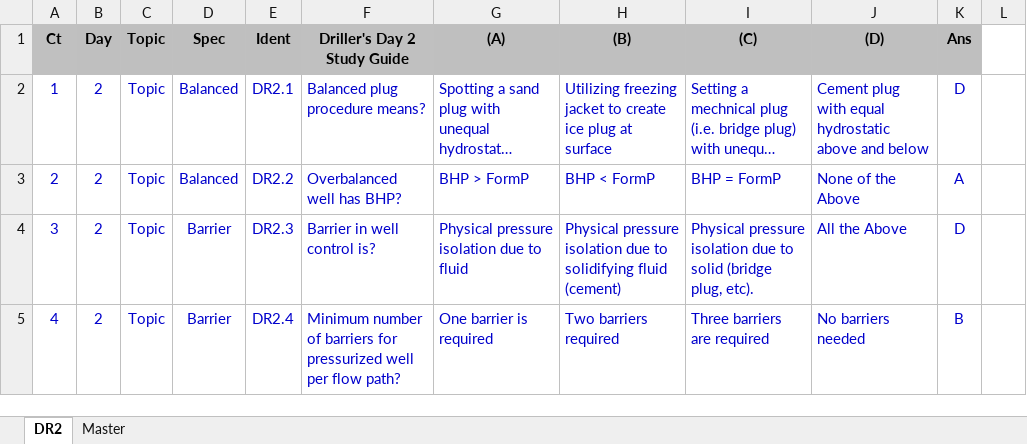
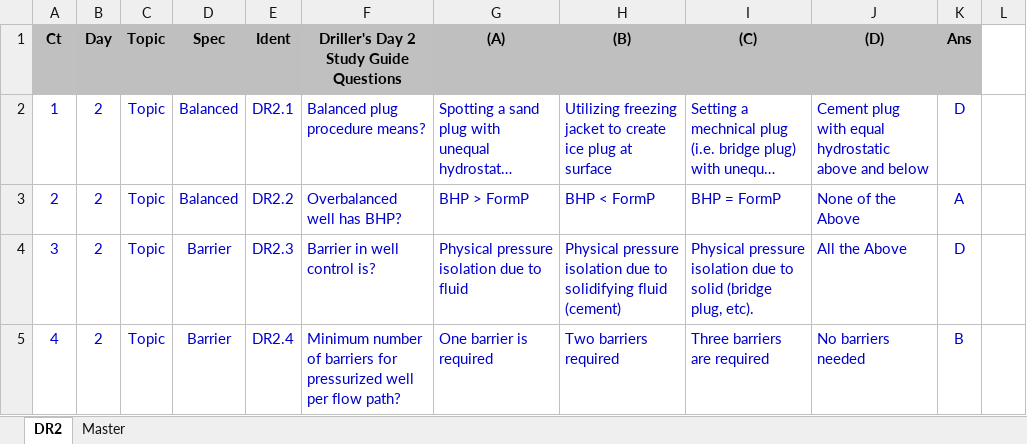
Before and after one commit to OK-Emmanuel/techiiquiz, an Excel workbook: quiz/updated-drill-questions/DR2.xlsx, sheet DR2, drawn as a sheet; only a part is shown; long unchanged cells end in …; values as stored, in another font and other column widths than the file's, no borders; the diff names each change by its address in the sheet, - before the commit and + after, or states it on an @@ line.

Commit message:
updated quiz structure to match system demands

```diff
--- a/quiz/updated-drill-questions/DR2.xlsx (sheet DR2)
+++ b/quiz/updated-drill-questions/DR2.xlsx (sheet DR2)
-F1: Driller's Day 2 Study Guide
+F1: Driller's Day 2 Study Guide Questions
```
Also changed, not shown: sheet Master, quiz/old-quiz/DS2.1.xlsx, quiz/old-quiz/OWO1.1.xlsx, 8 other files.
